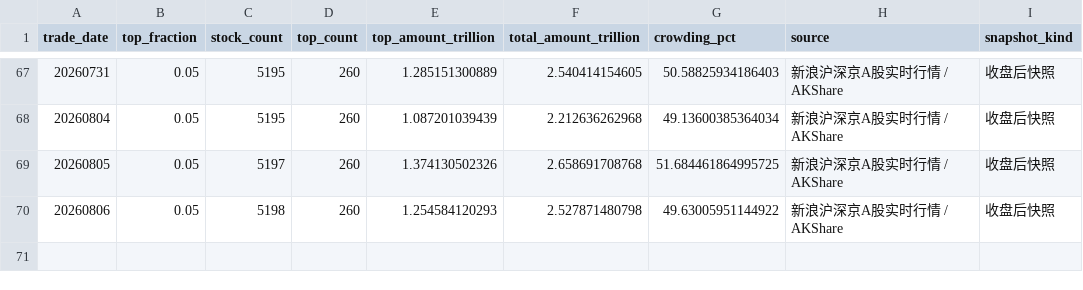
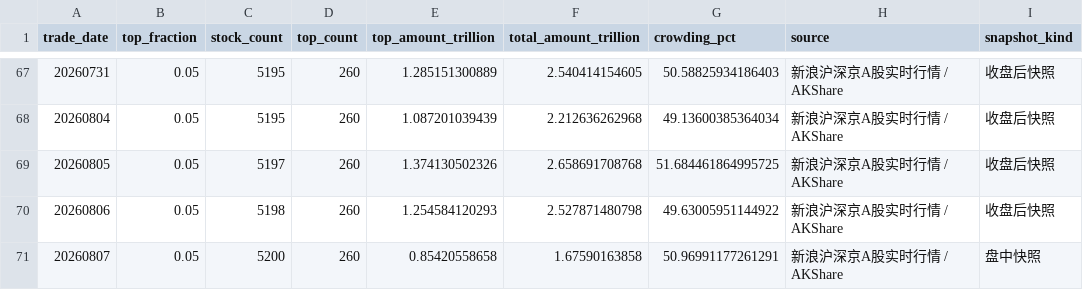
Before and after one commit to yuwxsarah/macroscope-dashboard, a CSV file: data/crowding.csv, drawn as a sheet; only a part is shown, gaps mark what is left out; the diff names each change by its address in the sheet, - before the commit and + after, or states it on an @@ line.

```diff
--- a/data/crowding.csv
+++ b/data/crowding.csv
+row 71: 20260807 | 0.05 | 5200 | 260 | 0.85420558658 | 1.67590163858 | 50.96991177261291 | 新浪沪深京A股实时行情 / AKShare | 盘中快照
```
Also changed, not shown: data/breadth.csv, data/leverage.csv, 9 other files.
